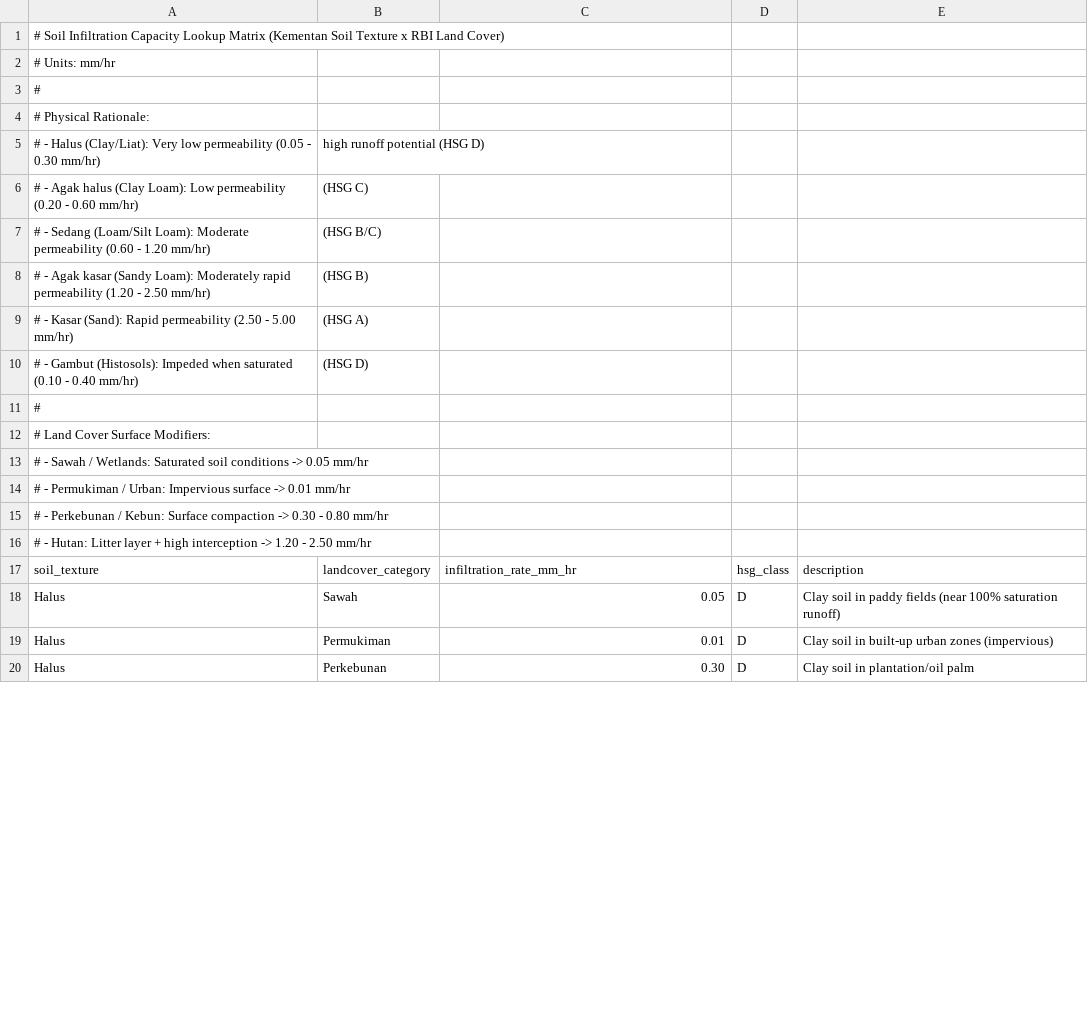
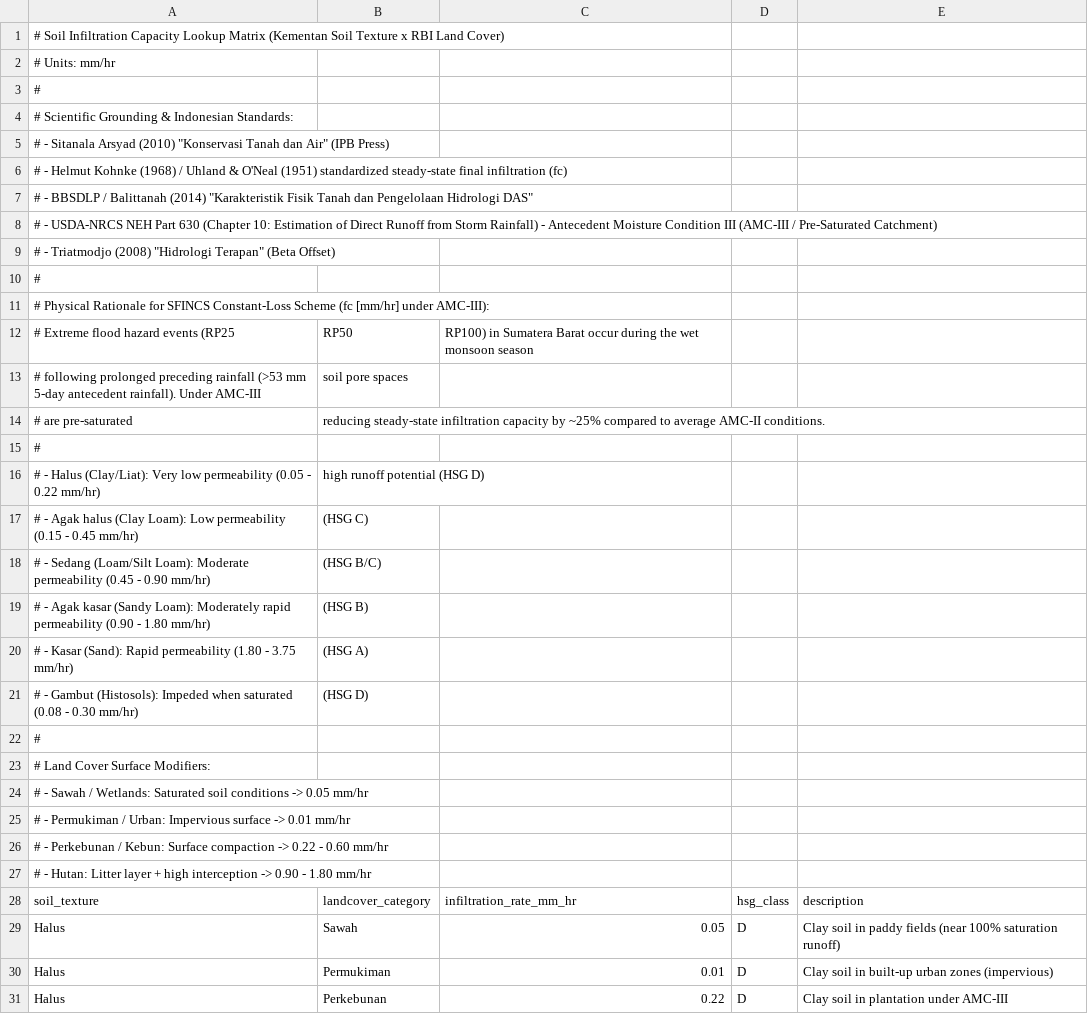
Before and after one commit to abednb/sumbar_flood_hazard, a CSV file: lookup_tables/soil_infiltration_lookup.csv, drawn as a sheet; only a part is shown; the diff covers the shown part only.

```diff
--- a/lookup_tables/soil_infiltration_lookup.csv
+++ b/lookup_tables/soil_infiltration_lookup.csv
@@ -3,9 +3,20 @@
 #
-# Physical Rationale:
-# - Halus (Clay/Liat): Very low permeability (0.05 - 0.30 mm/hr), high runoff potential (HSG D)
-# - Agak halus (Clay Loam): Low permeability (0.20 - 0.60 mm/hr), (HSG C)
-# - Sedang (Loam/Silt Loam): Moderate permeability (0.60 - 1.20 mm/hr), (HSG B/C)
-# - Agak kasar (Sandy Loam): Moderately rapid permeability (1.20 - 2.50 mm/hr), (HSG B)
-# - Kasar (Sand): Rapid permeability (2.50 - 5.00 mm/hr), (HSG A)
-# - Gambut (Histosols): Impeded when saturated (0.10 - 0.40 mm/hr), (HSG D)
+# Scientific Grounding & Indonesian Standards:
+# - Sitanala Arsyad (2010) "Konservasi Tanah dan Air" (IPB Press)
+# - Helmut Kohnke (1968) / Uhland & O'Neal (1951) standardized steady-state final infiltration (fc)
+# - BBSDLP / Balittanah (2014) "Karakteristik Fisik Tanah dan Pengelolaan Hidrologi DAS"
+# - USDA-NRCS NEH Part 630 (Chapter 10: Estimation of Direct Runoff from Storm Rainfall) - Antecedent Moisture Condition III (AMC-III / Pre-Saturated Catchment)
+# - Triatmodjo (2008) "Hidrologi Terapan" (Beta Offset)
+#
+# Physical Rationale for SFINCS Constant-Loss Scheme (fc [mm/hr] under AMC-III):
+# Extreme flood hazard events (RP25, RP50, RP100) in Sumatera Barat occur during the wet monsoon season
+# following prolonged preceding rainfall (>53 mm 5-day antecedent rainfall). Under AMC-III, soil pore spaces
+# are pre-saturated, reducing steady-state infiltration capacity by ~25% compared to average AMC-II conditions.
+#
+# - Halus (Clay/Liat): Very low permeability (0.05 - 0.22 mm/hr), high runoff potential (HSG D)
+# - Agak halus (Clay Loam): Low permeability (0.15 - 0.45 mm/hr), (HSG C)
+# - Sedang (Loam/Silt Loam): Moderate permeability (0.45 - 0.90 mm/hr), (HSG B/C)
+# - Agak kasar (Sandy Loam): Moderately rapid permeability (0.90 - 1.80 mm/hr), (HSG B)
+# - Kasar (Sand): Rapid permeability (1.80 - 3.75 mm/hr), (HSG A)
+# - Gambut (Histosols): Impeded when saturated (0.08 - 0.30 mm/hr), (HSG D)
 #
@@ -14,4 +25,4 @@
 # - Permukiman / Urban: Impervious surface -> 0.01 mm/hr
-# - Perkebunan / Kebun: Surface compaction -> 0.30 - 0.80 mm/hr
-# - Hutan: Litter layer + high interception -> 1.20 - 2.50 mm/hr
+# - Perkebunan / Kebun: Surface compaction -> 0.22 - 0.60 mm/hr
+# - Hutan: Litter layer + high interception -> 0.90 - 1.80 mm/hr
 soil_texture,landcover_category,infiltration_rate_mm_hr,hsg_class,description
@@ -19,2 +30,2 @@ Halus,Sawah,0.05,D,Clay soil in paddy fields (near 100% saturation runoff)
 Halus,Permukiman,0.01,D,Clay soil in built-up urban zones (impervious)
-Halus,Perkebunan,0.30,D,Clay soil in plantation/oil palm
+Halus,Perkebunan,0.22,D,Clay soil in plantation under AMC-III
```
Also changed, not shown: 64 edited cells elsewhere in this file, lookup_tables/manning_lookup.csv, 11 other files.
